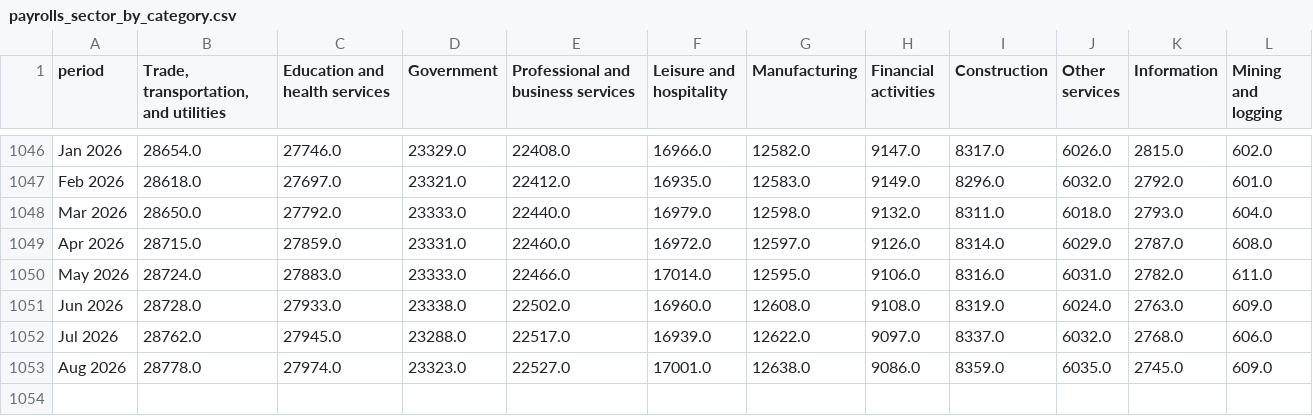
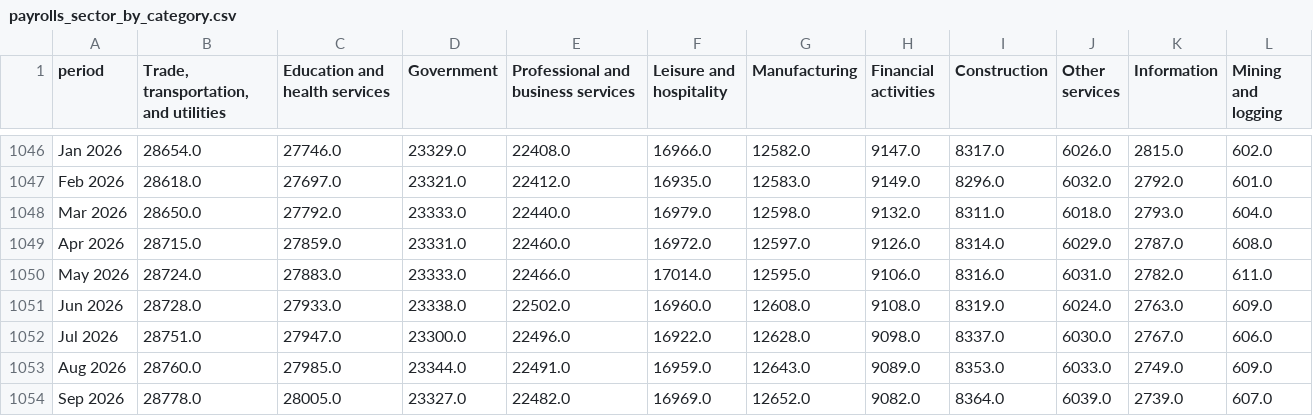
Before and after one commit to josephwroot/Econ-dashboard, a CSV file: data/csv/payrolls_sector_by_category.csv, drawn as a sheet; only a part is shown, gaps mark what is left out.

Commit message:
data: 2026-10-02 14:47Z

```diff
--- a/data/csv/payrolls_sector_by_category.csv
+++ b/data/csv/payrolls_sector_by_category.csv
@@ -1051,3 +1051,4 @@ May 2026,28724.0,27883.0,23333.0,22466.0,17014.0,12595.0,9106.0,8316.0,6031.0,27
 Jun 2026,28728.0,27933.0,23338.0,22502.0,16960.0,12608.0,9108.0,8319.0,6024.0,2763.0,609.0
-Jul 2026,28762.0,27945.0,23288.0,22517.0,16939.0,12622.0,9097.0,8337.0,6032.0,2768.0,606.0
-Aug 2026,28778.0,27974.0,23323.0,22527.0,17001.0,12638.0,9086.0,8359.0,6035.0,2745.0,609.0
+Jul 2026,28751.0,27947.0,23300.0,22496.0,16922.0,12628.0,9098.0,8337.0,6030.0,2767.0,606.0
+Aug 2026,28760.0,27985.0,23344.0,22491.0,16959.0,12643.0,9089.0,8353.0,6033.0,2749.0,609.0
+Sep 2026,28778.0,28005.0,23327.0,22482.0,16969.0,12652.0,9082.0,8364.0,6039.0,2739.0,607.0
```
Also changed, not shown: data/csv/fb_lf.csv, data/csv/fb_share.csv, 8 other files.
